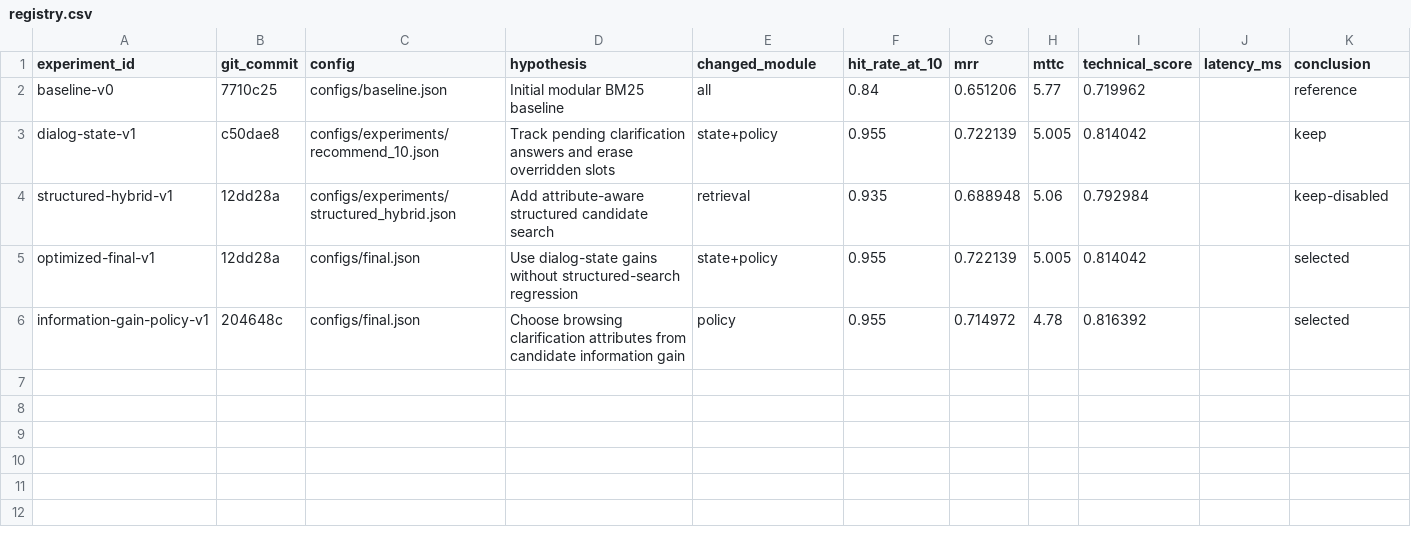
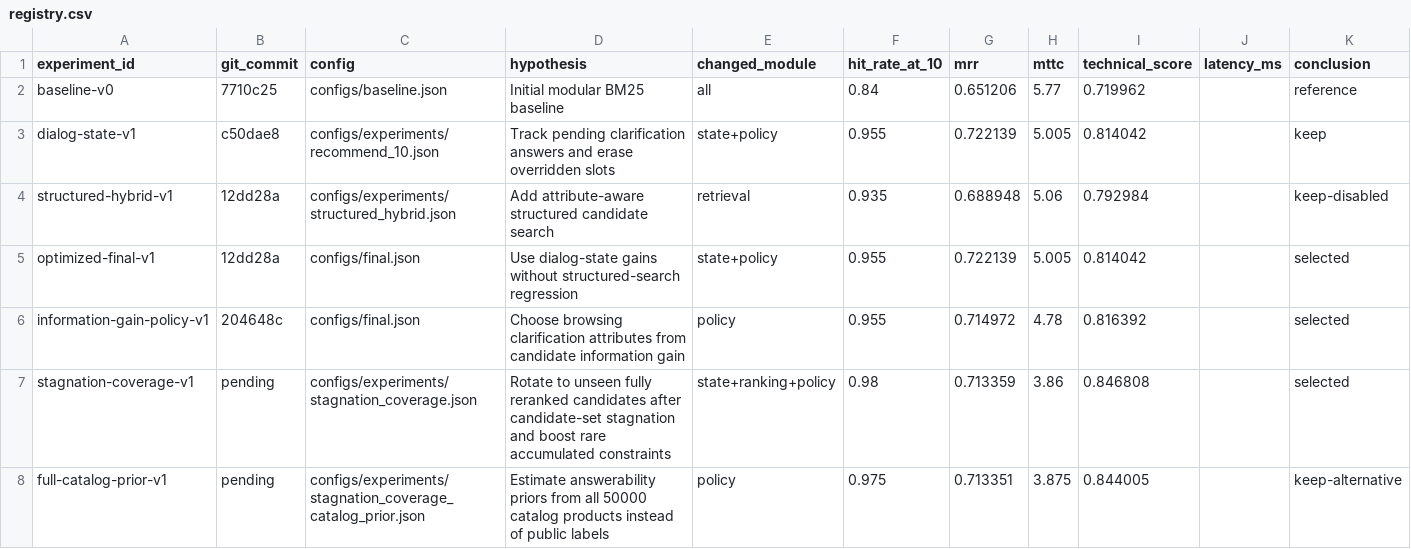
Before and after one commit to yoga-aaa/techjam-conversational-search, a CSV file: experiments/registry.csv, drawn as a sheet; the diff names each change by its address in the sheet, - before the commit and + after, or states it on an @@ line.

Commit message:
feat: add stagnation-aware candidate coverage

```diff
--- a/experiments/registry.csv
+++ b/experiments/registry.csv
+row 7: stagnation-coverage-v1 | pending | configs/experiments/stagnation_coverage.json | Rotate to unseen fully reranked candidates after candidate-set stagnation and boost rare accumulated constraints | state+ranking+policy | 0.98 | 0.713359 | 3.86 | 0.846808 |  | selected
+row 8: full-catalog-prior-v1 | pending | configs/experiments/stagnation_coverage_catalog_prior.json | Estimate answerability priors from all 50000 catalog products instead of public labels | policy | 0.975 | 0.713351 | 3.875 | 0.844005 |  | keep-alternative
```
Also changed, not shown: 12 other files.
